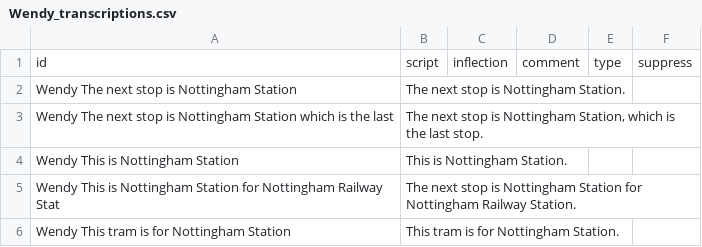
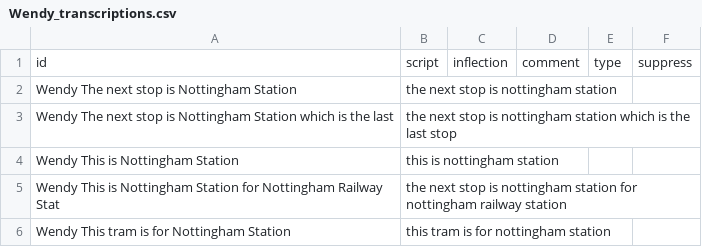
Before and after one commit to theashleygirl/nottingham-tram, a CSV file: Transcripts/Wendy_transcriptions.csv, drawn as a sheet.

```diff
--- a/Transcripts/Wendy_transcriptions.csv
+++ b/Transcripts/Wendy_transcriptions.csv
@@ -1,6 +1,6 @@
 id,script,inflection,comment,type,suppress
-Wendy The next stop is Nottingham Station,The next stop is Nottingham Station.,,,,
-Wendy The next stop is Nottingham Station which is the last ,"The next stop is Nottingham Station, which is the last stop.",,,,
-Wendy This is Nottingham Station,This is Nottingham Station.,,,,
-Wendy This is Nottingham Station for Nottingham Railway Stat,The next stop is Nottingham Station for Nottingham Railway Station.,,,,
-Wendy This tram is for Nottingham Station,This tram is for Nottingham Station.,,,,
+Wendy The next stop is Nottingham Station,the next stop is nottingham station,,,,
+Wendy The next stop is Nottingham Station which is the last ,the next stop is nottingham station which is the last stop,,,,
+Wendy This is Nottingham Station,this is nottingham station,,,,
+Wendy This is Nottingham Station for Nottingham Railway Stat,the next stop is nottingham station for nottingham railway station,,,,
+Wendy This tram is for Nottingham Station,this tram is for nottingham station,,,,
```
Also changed, not shown: Transcripts/Claire_Line 1_transcriptions.csv, Transcripts/Robert updates_transcriptions.csv, 5 other files.
